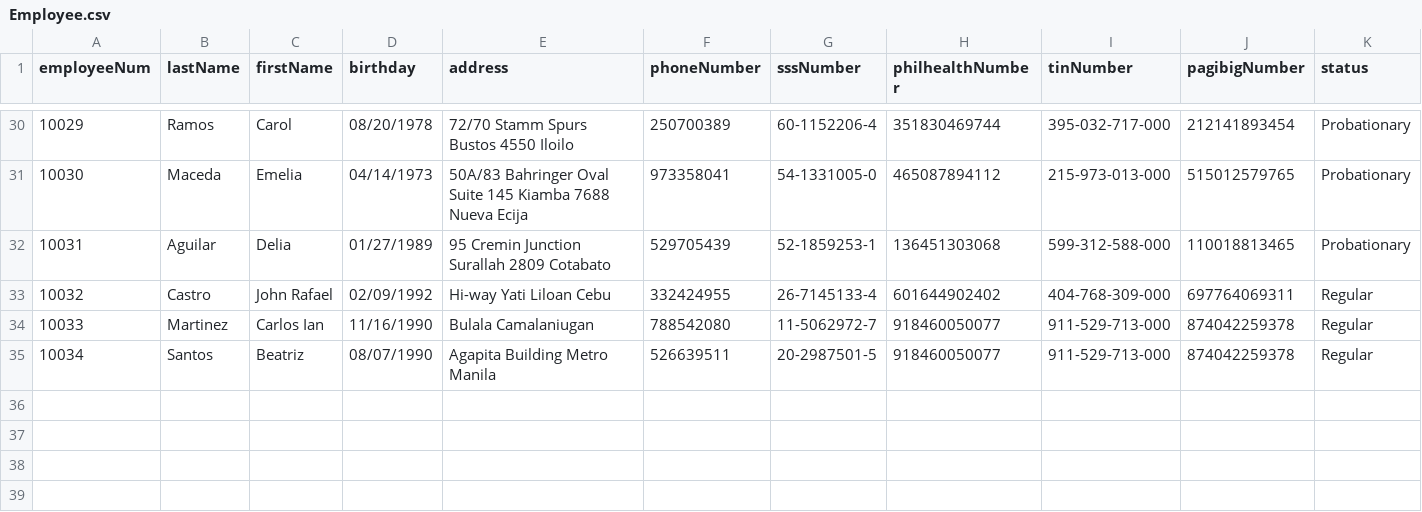
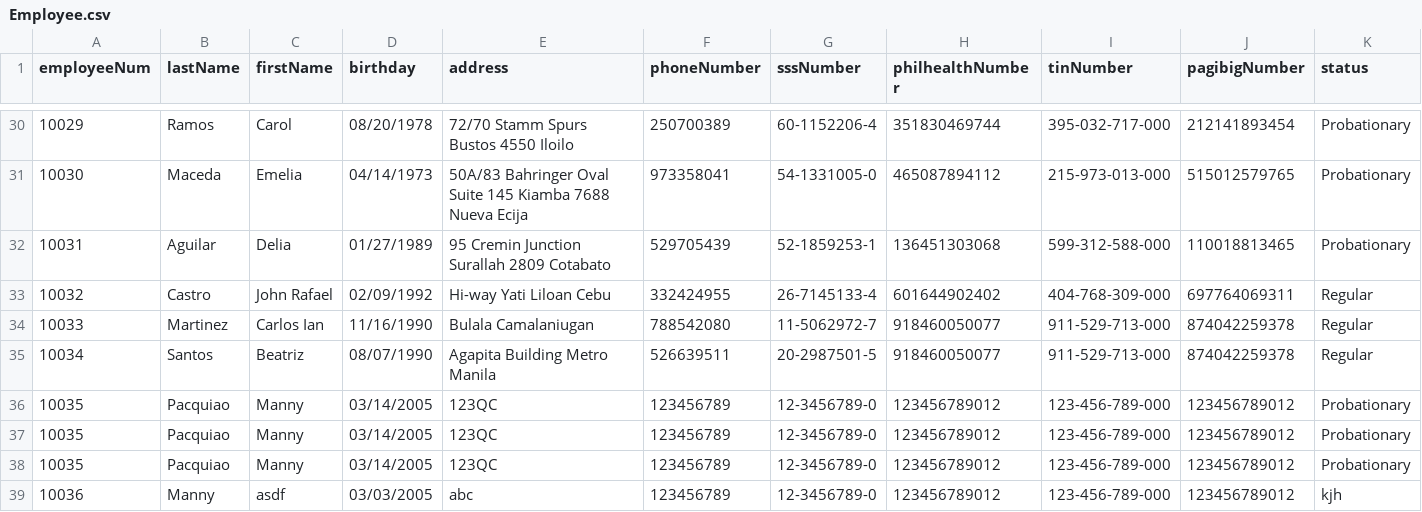
Before and after one commit to shekinahjabez/Terminal-Assessment-MotorPH-Payroll-System-OOP, a CSV file: src/data9/Employee.csv, drawn as a sheet; only a part is shown, gaps mark what is left out; rows hold the shown columns only; the diff names each change by its address in the sheet, - before the commit and + after, or states it on an @@ line.

```diff
--- a/src/data9/Employee.csv
+++ b/src/data9/Employee.csv
+row 36: 10035 | Pacquiao | Manny | 03/14/2005 | 123QC | 123456789 | 12-3456789-0 | 123456789012 | 123-456-789-000 | 123456789012 | Probationary
+row 37: 10035 | Pacquiao | Manny | 03/14/2005 | 123QC | 123456789 | 12-3456789-0 | 123456789012 | 123-456-789-000 | 123456789012 | Probationary
+row 38: 10035 | Pacquiao | Manny | 03/14/2005 | 123QC | 123456789 | 12-3456789-0 | 123456789012 | 123-456-789-000 | 123456789012 | Probationary
+row 39: 10036 | Manny | asdf | 03/03/2005 | abc | 123456789 | 12-3456789-0 | 123456789012 | 123-456-789-000 | 123456789012 | kjh
```
Also changed, not shown: src/data9/Login.csv, src/data9/Password_Reset_Requests.csv, 2 other files.
